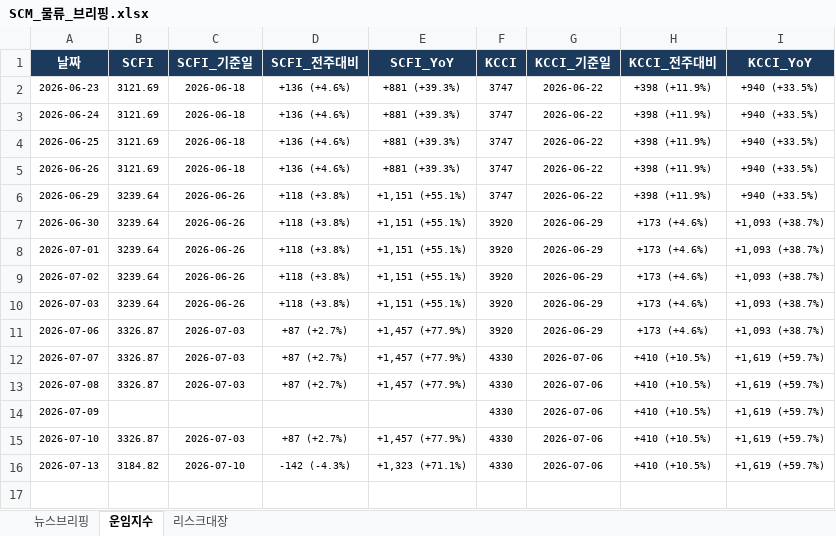
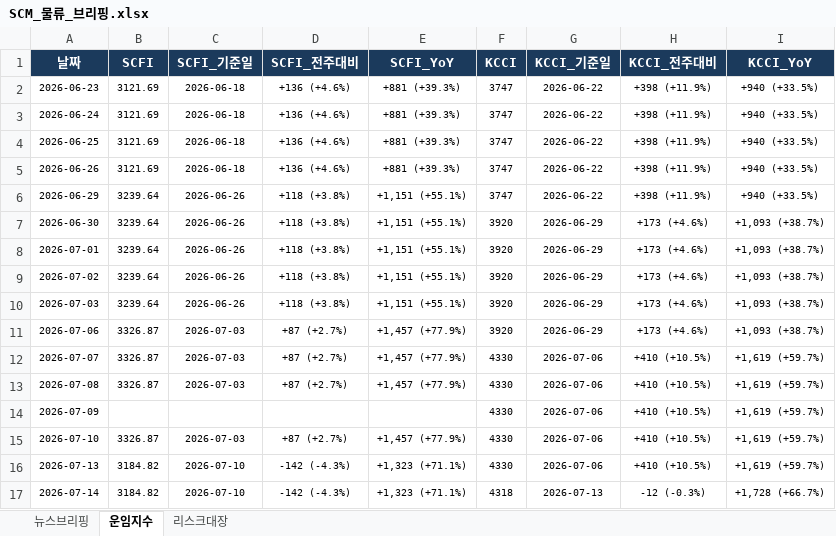
Before and after one commit to lws2013/news-crawler-app, an Excel workbook: data/SCM_물류_브리핑.xlsx, sheet 운임지수, drawn as a sheet; values as stored, in another font and other column widths than the file's, no borders; the diff names each change by its address in the sheet, - before the commit and + after, or states it on an @@ line.

```diff
--- a/data/SCM_물류_브리핑.xlsx (sheet 운임지수)
+++ b/data/SCM_물류_브리핑.xlsx (sheet 운임지수)
+row 17: 2026-07-14 | 3184.82 | 2026-07-10 | -142 (-4.3%) | +1,323 (+71.1%) | 4318 | 2026-07-13 | -12 (-0.3%) | +1,728 (+66.7%)
```
Also changed, not shown: sheet 뉴스브리핑, sheet 리스크대장, 6 other files.
